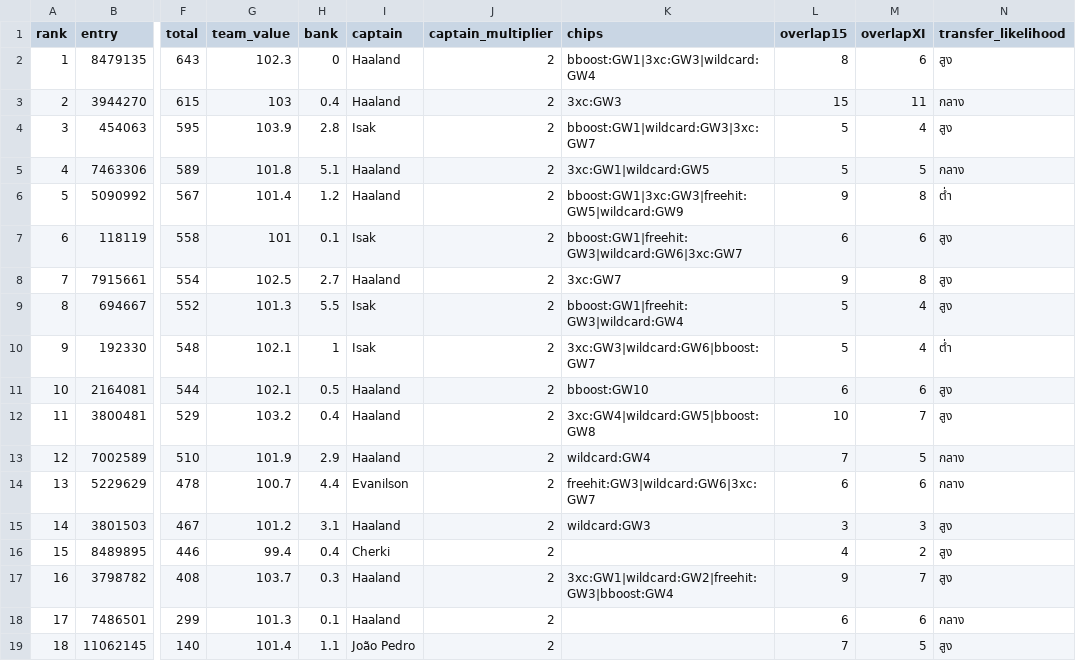
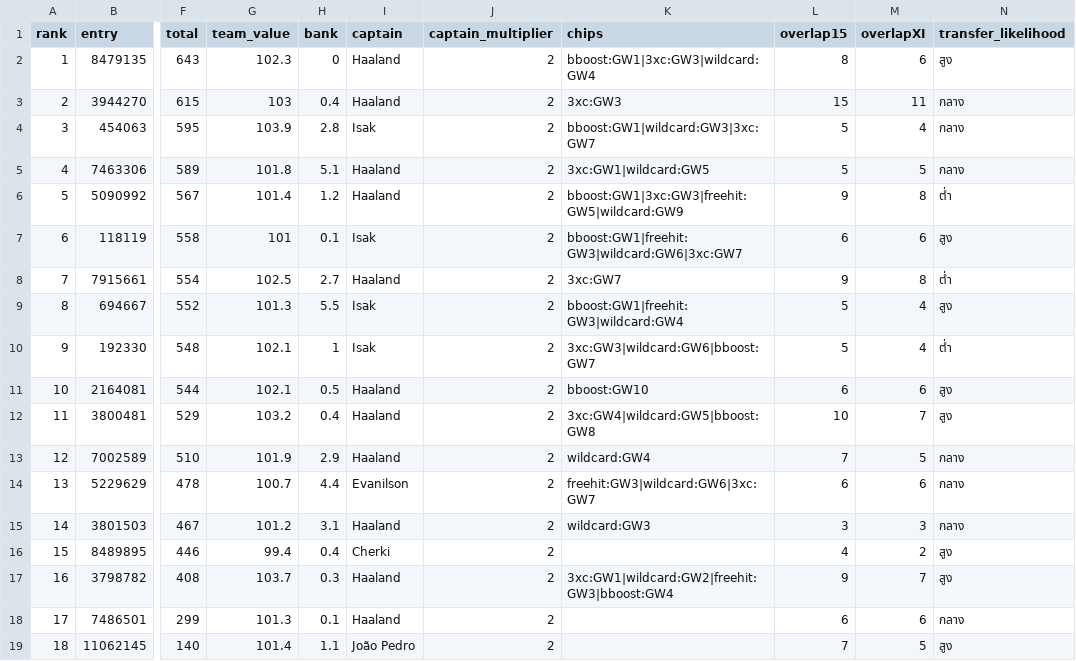
Before and after one commit to kanitnany-cloud/GPTxMe, a CSV file: mini-league/team-summary-gw10.csv, drawn as a sheet; only a part is shown, gaps mark what is left out; the diff names each change by its address in the sheet, - before the commit and + after, or states it on an @@ line.

```diff
--- a/mini-league/team-summary-gw10.csv
+++ b/mini-league/team-summary-gw10.csv
-N4 (transfer_likelihood): สูง
+N4 (transfer_likelihood): กลาง
-N8 (transfer_likelihood): สูง
+N8 (transfer_likelihood): ต่ำ
-N15 (transfer_likelihood): สูง
+N15 (transfer_likelihood): กลาง
```
Also changed, not shown: 3 other files.
